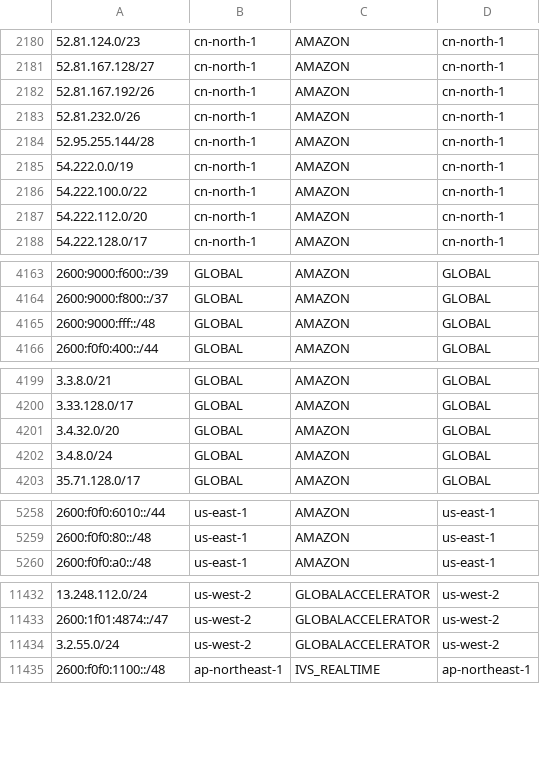
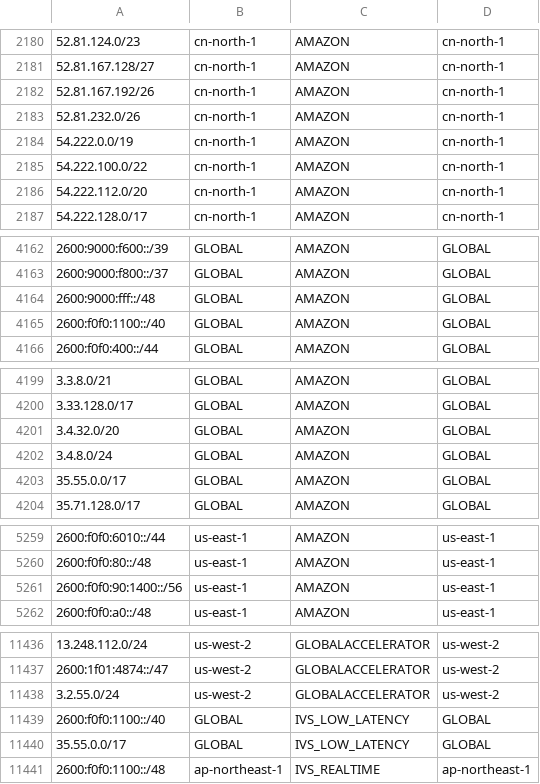
Before and after one commit to KustoKing/known-ip-addresses, a CSV file: cloud-ip-ranges/aws-service-tags.csv, drawn as a sheet; only a part is shown, gaps mark what is left out; removed rows and columns are numbered as before the commit, all else as after; the diff covers the shown part only; the diff names each change by its address in the sheet, - before the commit and + after, or states it on an @@ line.

```diff
--- a/cloud-ip-ranges/aws-service-tags.csv
+++ b/cloud-ip-ranges/aws-service-tags.csv
-row 2184: 52.95.255.144/28 | cn-north-1 | AMAZON | cn-north-1
+row 4165: 2600:f0f0:1100::/40 | GLOBAL | AMAZON | GLOBAL
+row 4203: 35.55.0.0/17 | GLOBAL | AMAZON | GLOBAL
+row 5261: 2600:f0f0:90:1400::/56 | us-east-1 | AMAZON | us-east-1
+row 11439: 2600:f0f0:1100::/40 | GLOBAL | IVS_LOW_LATENCY | GLOBAL
+row 11440: 35.55.0.0/17 | GLOBAL | IVS_LOW_LATENCY | GLOBAL
```
Also changed, not shown: 3 added rows and 1 removed row elsewhere in this file.
